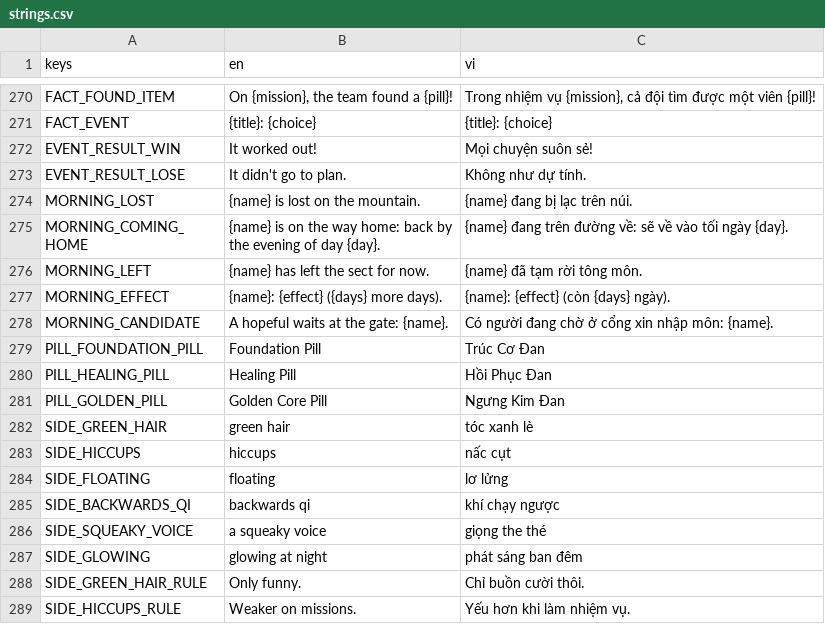
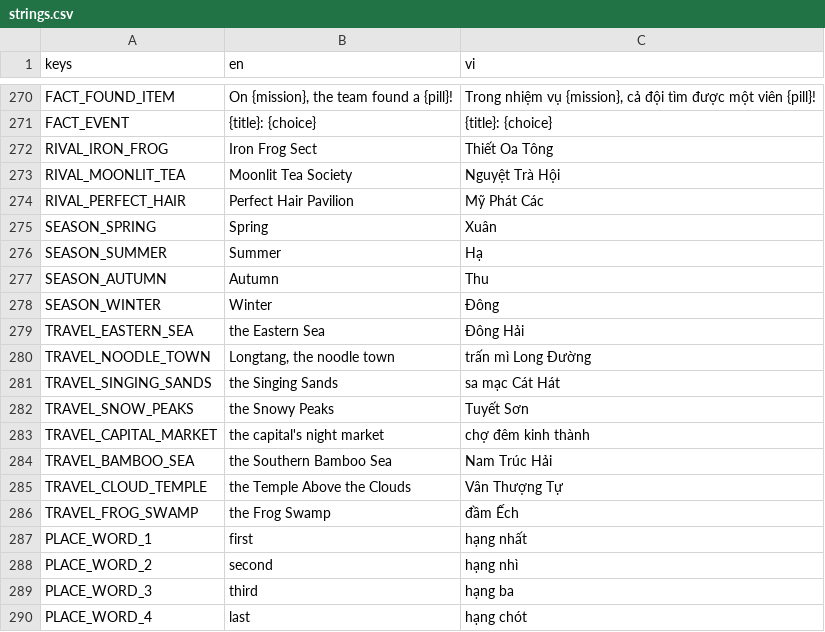
Before and after one commit to haobui14/LittleMountainSect, a CSV file: game/i18n/strings.csv, drawn as a sheet; only a part is shown, gaps mark what is left out; the shorter side is filled out with more unchanged rows; the diff covers the shown part only; the diff names each change by its address in the sheet, - before the commit and + after, or states it on an @@ line.

```diff
--- a/game/i18n/strings.csv
+++ b/game/i18n/strings.csv
+row 272: RIVAL_IRON_FROG | Iron Frog Sect | Thiết Oa Tông
+row 273: RIVAL_MOONLIT_TEA | Moonlit Tea Society | Nguyệt Trà Hội
+row 274: RIVAL_PERFECT_HAIR | Perfect Hair Pavilion | Mỹ Phát Các
+row 275: SEASON_SPRING | Spring | Xuân
+row 276: SEASON_SUMMER | Summer | Hạ
+row 277: SEASON_AUTUMN | Autumn | Thu
+row 278: SEASON_WINTER | Winter | Đông
+row 279: TRAVEL_EASTERN_SEA | the Eastern Sea | Đông Hải
+row 280: TRAVEL_NOODLE_TOWN | Longtang, the noodle town | trấn mì Long Đường
+row 281: TRAVEL_SINGING_SANDS | the Singing Sands | sa mạc Cát Hát
+row 282: TRAVEL_SNOW_PEAKS | the Snowy Peaks | Tuyết Sơn
+row 283: TRAVEL_CAPITAL_MARKET | the capital's night market | chợ đêm kinh thành
+row 284: TRAVEL_BAMBOO_SEA | the Southern Bamboo Sea | Nam Trúc Hải
+row 285: TRAVEL_CLOUD_TEMPLE | the Temple Above the Clouds | Vân Thượng Tự
+row 286: TRAVEL_FROG_SWAMP | the Frog Swamp | đầm Ếch
+row 287: PLACE_WORD_1 | first | hạng nhất
+row 288: PLACE_WORD_2 | second | hạng nhì
+row 289: PLACE_WORD_3 | third | hạng ba
+row 290: PLACE_WORD_4 | last | hạng chót
```
Also changed, not shown: 30 added rows elsewhere in this file, 15 other files.
